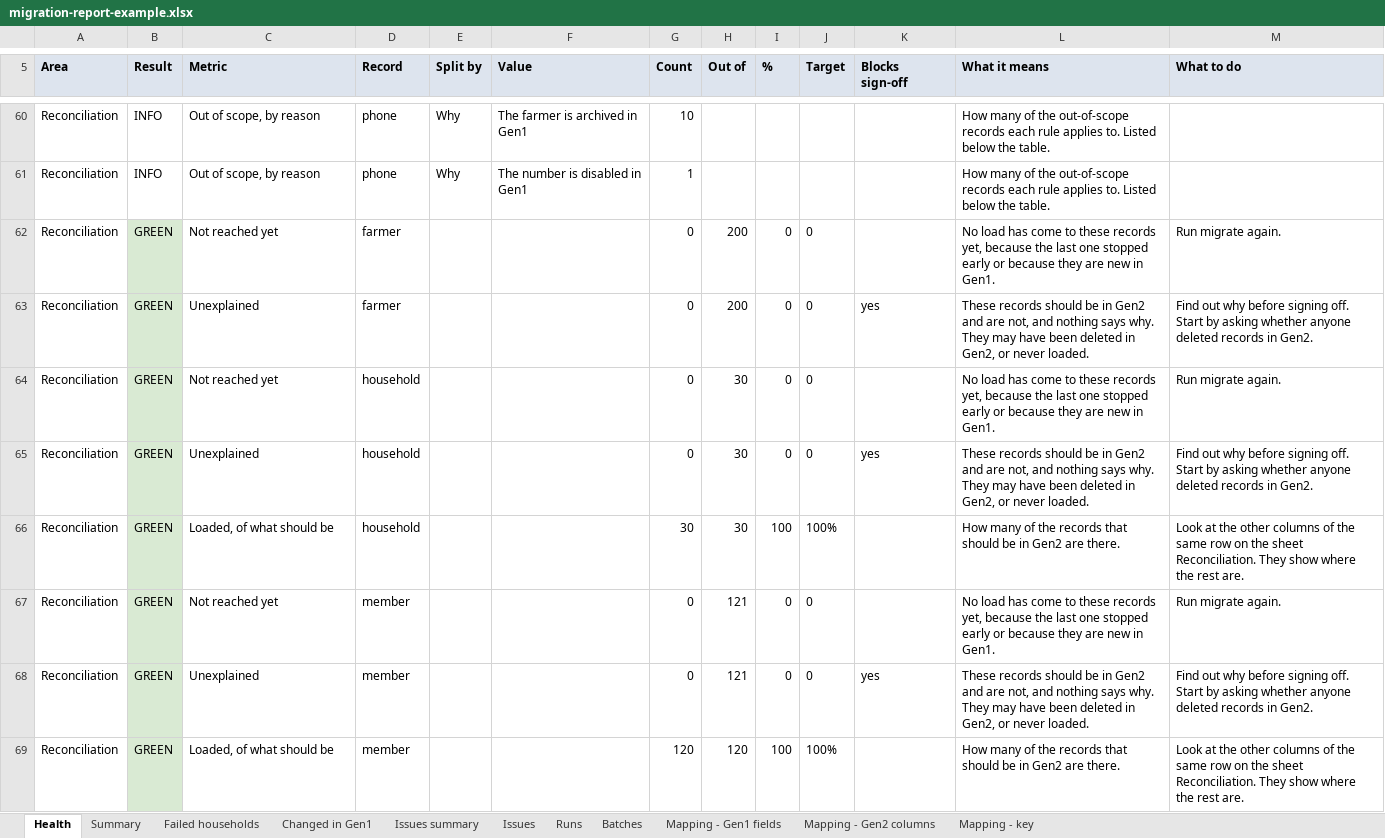
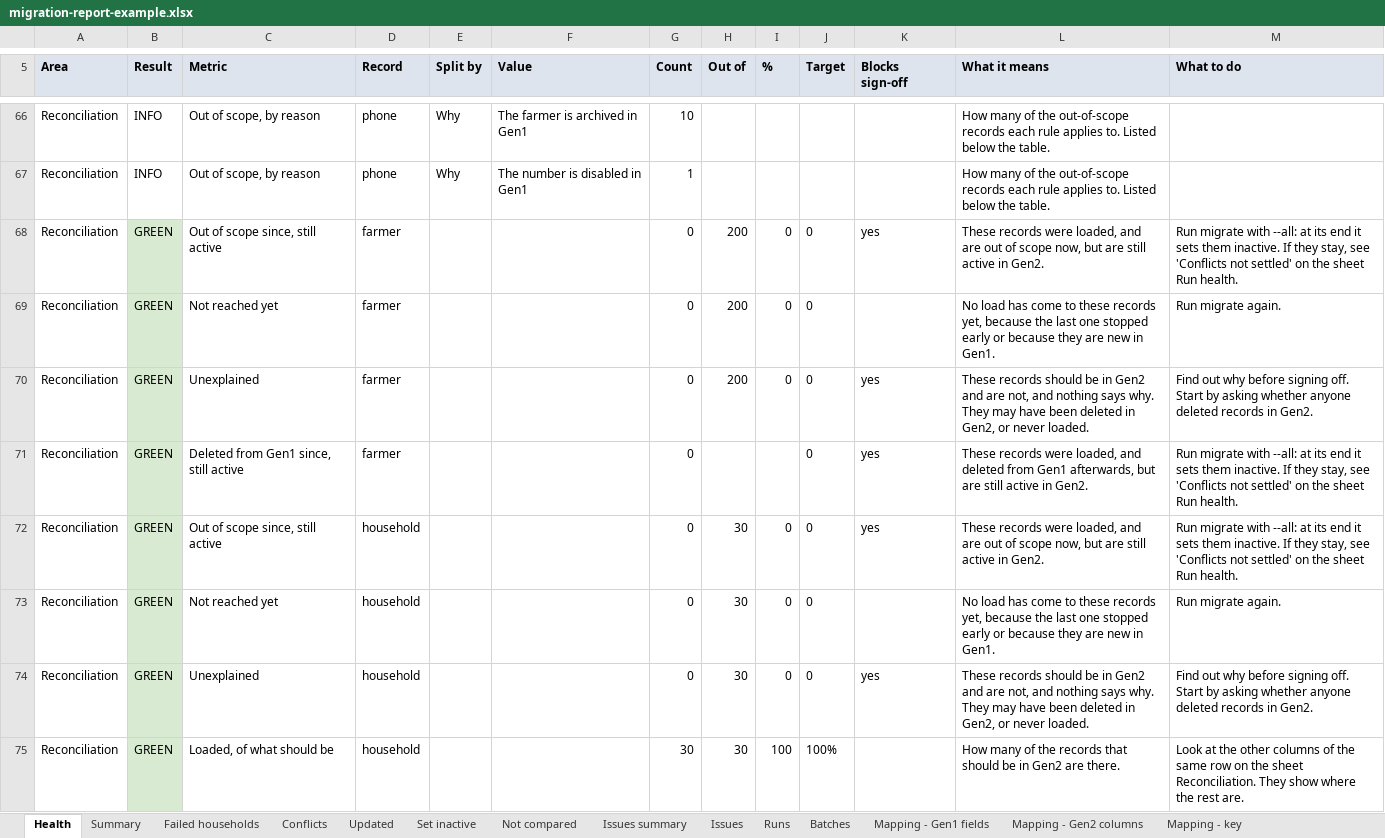
Before and after one commit to Centre-for-Open-Societal-Systems/oan-fr-data-migration, an Excel workbook: docs/quality-assessment/examples/migration-report-example.xlsx, sheet Health, drawn as a sheet; only a part is shown, gaps mark what is left out; the shorter side is filled out with more unchanged rows; values as stored, in another font and other column widths than the file's, no borders; the diff covers the shown part only; the diff names each change by its address in the sheet, - before the commit and + after, or states it on an @@ line.

Commit message:
Bring Gen1's changes into Gen2 when the migration is run again
Run again with --all after the full load, the migration now updates
households that changed in Gen1, adds records new to them, and at the end
sets records Gen1 no longer has INACTIVE (never deleted). A household
that staff have edited in Gen2 since it was migrated is not touched: it is
a conflict, settled with --resolve (keep Gen2) or --overwrite (write Gen1
over the edits), for one or more households.

Every change is recorded in migration.change and shown in the report's
sheets Conflicts, Updated and Set inactive. verify skips households edited
in Gen2; health checks conflicts and records still active that Gen1 no
longer has. The schema file brings earlier tables up to date.

```diff
--- a/docs/quality-assessment/examples/migration-report-example.xlsx (sheet Health)
+++ b/docs/quality-assessment/examples/migration-report-example.xlsx (sheet Health)
-sheet tab: Changed in Gen1
+sheet tab: Conflicts
+sheet tab: Updated
+sheet tab: Set inactive
+sheet tab: Not compared
+row 68: Reconciliation | GREEN | Out of scope since, still active | farmer |  |  | 0 | 200 | 0 | 0 | yes | These records were loaded, and are out of scope now, but are still active in Gen2. | Run migrate with --all: at its end it sets them inactive. If they stay, see 'Conflicts not settled' on the sheet Run health.
+row 71: Reconciliation | GREEN | Deleted from Gen1 since, still active | farmer |  |  | 0 |  |  | 0 | yes | These records were loaded, and deleted from Gen1 afterwards, but are still active in Gen2. | Run migrate with --all: at its end it sets them inactive. If they stay, see 'Conflicts not settled' on the sheet Run health.
+row 72: Reconciliation | GREEN | Out of scope since, still active | household |  |  | 0 | 30 | 0 | 0 | yes | These records were loaded, and are out of scope now, but are still active in Gen2. | Run migrate with --all: at its end it sets them inactive. If they stay, see 'Conflicts not settled' on the sheet Run health.
```
Also changed, not shown: 20 added rows, 112 edited cells and cell formats elsewhere in this sheet, sheet Issues, sheet Mapping - Gen1 fields, sheet Summary, sheet Mapping - Gen2 columns, sheet Conflicts, sheet Runs, 3 more sheets, docs/quality-assessment/examples/health-report-example.xlsx, docs/quality-assessment/examples/verify-report-example.xlsx, 23 other files.
